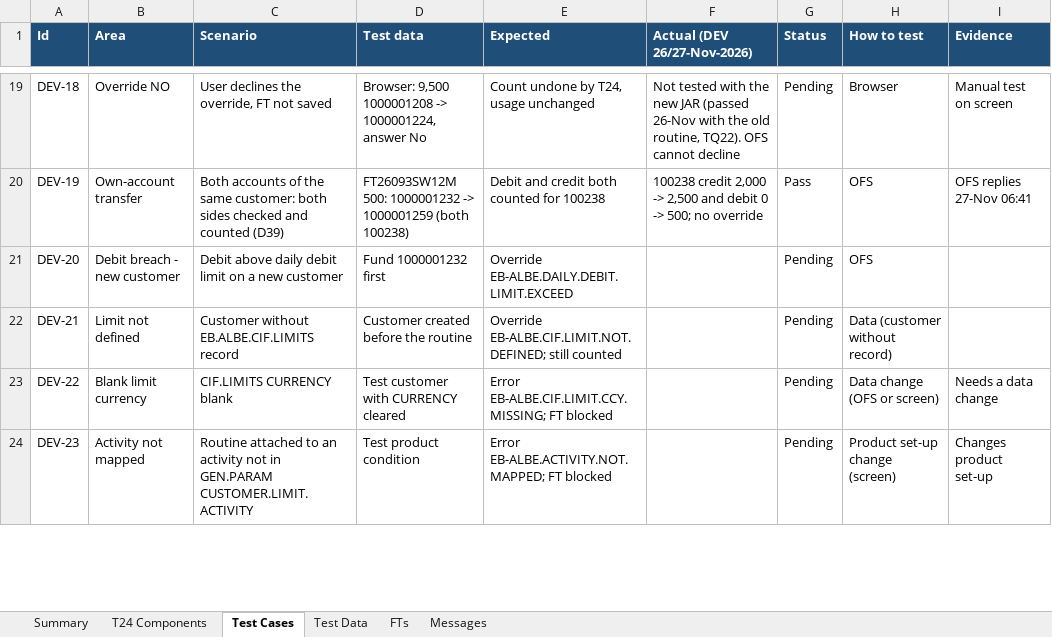
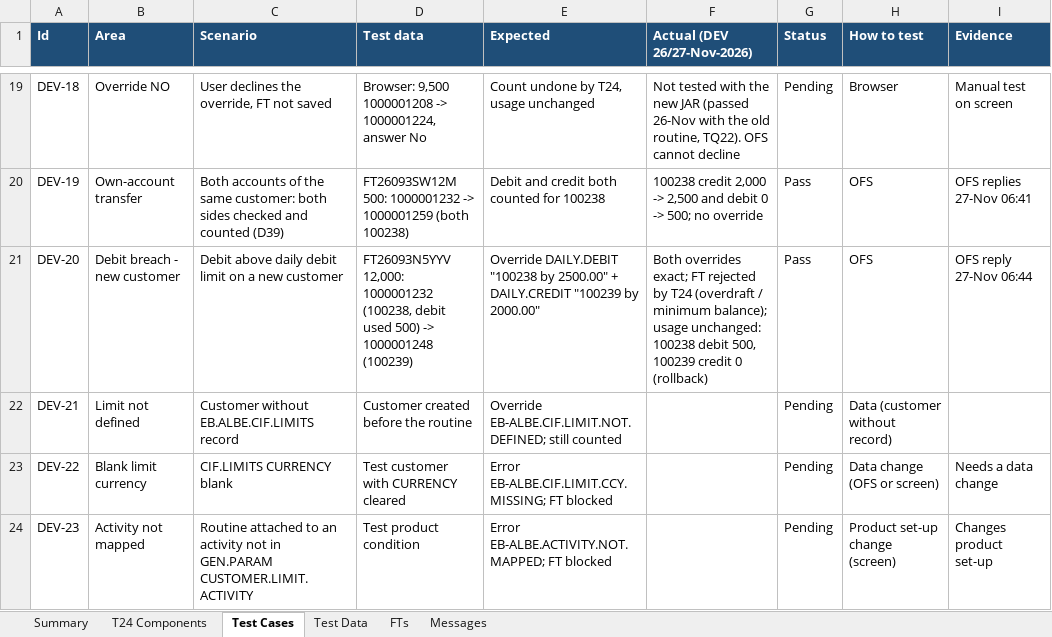
Before and after one commit to shunmugarajag/ALBECustomerLimitClaude, an Excel workbook: docs/DEV_TEST_RESULTS.xlsx, sheet Test Cases, drawn as a sheet; only a part is shown, gaps mark what is left out; values as stored, in another font and other column widths than the file's, no borders; conditional formats not drawn; the diff names each change by its address in the sheet, - before the commit and + after, or states it on an @@ line.

```diff
--- a/docs/DEV_TEST_RESULTS.xlsx (sheet Test Cases)
+++ b/docs/DEV_TEST_RESULTS.xlsx (sheet Test Cases)
-D21 (Test data): Fund 1000001232 first
+D21 (Test data): FT26093N5YYV 12,000: 1000001232 (100238, debit used 500) -> 1000001248 (100239)
-E21 (Expected): Override EB-ALBE.DAILY.DEBIT.LIMIT.EXCEED
+E21 (Expected): Override DAILY.DEBIT "100238 by 2500.00" + DAILY.CREDIT "100239 by 2000.00"
-F21 (Actual (DEV 26/27-Nov-2026)): (empty)
+F21 (Actual (DEV 26/27-Nov-2026)): Both overrides exact; FT rejected by T24 (overdraft / minimum balance); usage unchanged: 100238 debit 500, 100239 credit 0 (rollback)
-G21 (Status): Pending
+G21 (Status): Pass
-I21 (Evidence): (empty)
+I21 (Evidence): OFS reply 27-Nov 06:44
```
Also changed, not shown: sheet FTs, sheet Summary, 2 other files.
